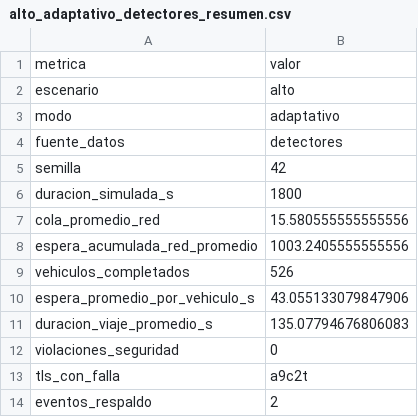
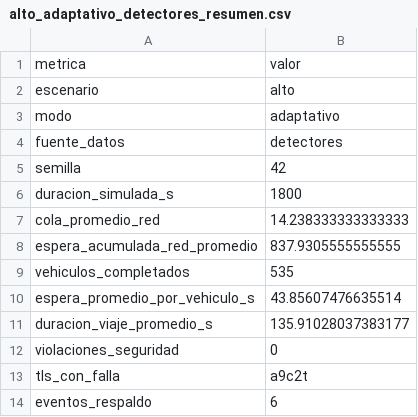
Before and after one commit to YulianOrtega1152485/Control-de-trafico-cucuta, a CSV file: data/resultados_demo/alto_adaptativo_detectores_resumen.csv, drawn as a sheet.

```diff
--- a/data/resultados_demo/alto_adaptativo_detectores_resumen.csv
+++ b/data/resultados_demo/alto_adaptativo_detectores_resumen.csv
@@ -6,9 +6,9 @@ semilla,42
 duracion_simulada_s,1800
-cola_promedio_red,15.580555555555556
-espera_acumulada_red_promedio,1003.2405555555556
-vehiculos_completados,526
-espera_promedio_por_vehiculo_s,43.055133079847906
-duracion_viaje_promedio_s,135.07794676806083
+cola_promedio_red,14.238333333333333
+espera_acumulada_red_promedio,837.9305555555555
+vehiculos_completados,535
+espera_promedio_por_vehiculo_s,43.85607476635514
+duracion_viaje_promedio_s,135.91028037383177
 violaciones_seguridad,0
 tls_con_falla,a9c2t
-eventos_respaldo,2
+eventos_respaldo,6
```
Also changed, not shown: data/resultados_demo/bajo_adaptativo_detectores_resumen.csv, data/resultados_demo/medio_adaptativo_detectores_resumen.csv, 10 other files.
